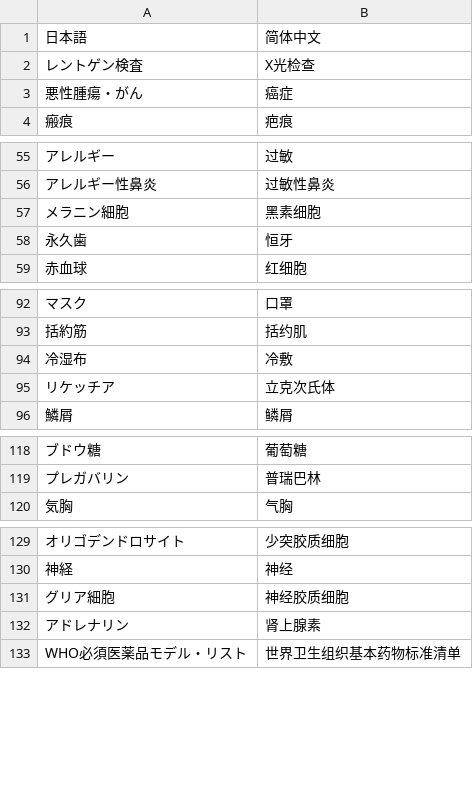
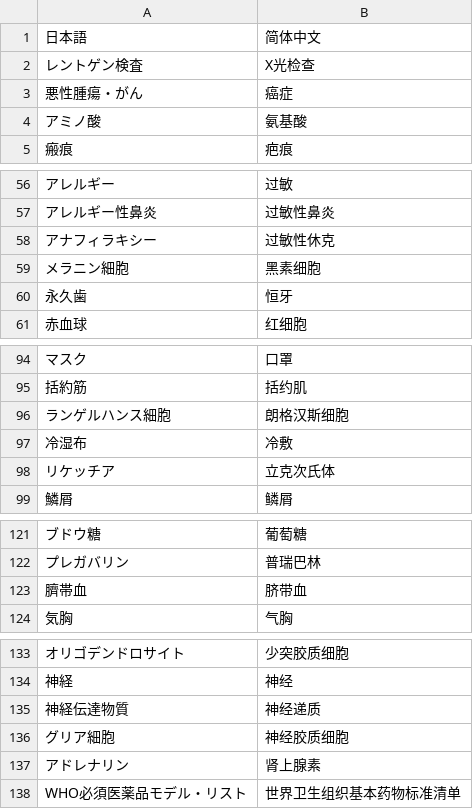
Before and after one commit to xfq/glossary, a CSV file: iryou.csv, drawn as a sheet; only a part is shown, gaps mark what is left out; the diff covers the shown part only; the diff names each change by its address in the sheet, - before the commit and + after, or states it on an @@ line.

```diff
--- a/iryou.csv
+++ b/iryou.csv
+row 4: アミノ酸 | 氨基酸
+row 58: アナフィラキシー | 过敏性休克
+row 96: ランゲルハンス細胞 | 朗格汉斯细胞
+row 123: 臍帯血 | 脐带血
+row 135: 神経伝達物質 | 神经递质
```
Also changed, not shown: 1 added row elsewhere in this file, 1 other file.
